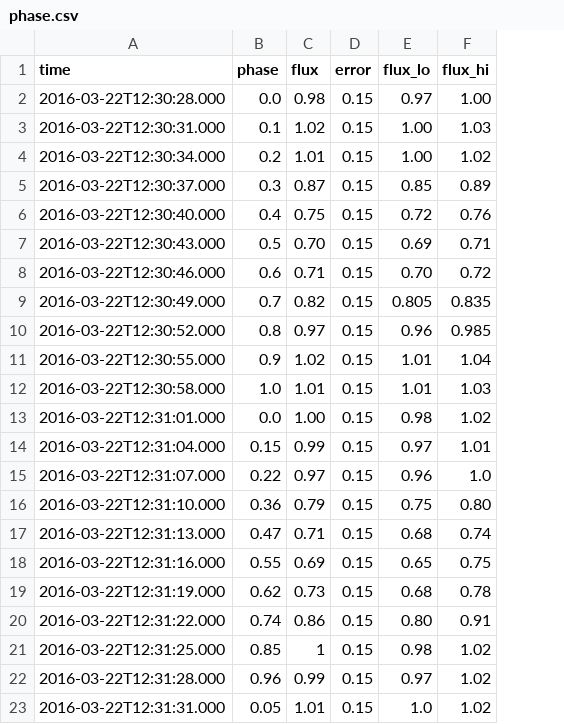
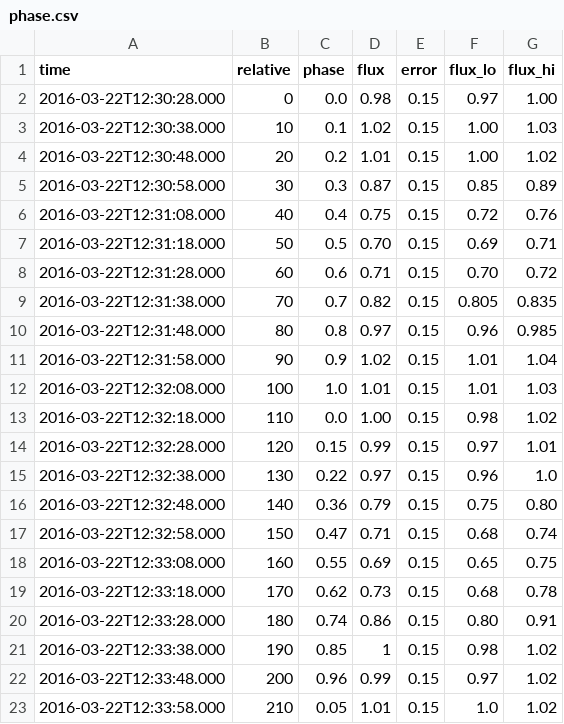
Before and after one commit to astrofrog/timeseries.js, a CSV file: examples/data/phase.csv, drawn as a sheet; the diff names each change by its address in the sheet, - before the commit and + after, or states it on an @@ line.

Commit message:
Deal with relative date formats in a better way

```diff
--- a/examples/data/phase.csv
+++ b/examples/data/phase.csv
+column B (relative), rows 2-23: 0 | 10 | 20 | 30 | 40 | 50 | 60 | 70 | 80 | 90 | 100 | 110 | 120 | 130 | 140 | 150 | 160 | 170 | 180 | 190 | 200 | 210
-A3 (time): 2016-03-22T12:30:31.000
+A3 (time): 2016-03-22T12:30:38.000
-A4 (time): 2016-03-22T12:30:34.000
+A4 (time): 2016-03-22T12:30:48.000
-A5 (time): 2016-03-22T12:30:37.000
+A5 (time): 2016-03-22T12:30:58.000
-A6 (time): 2016-03-22T12:30:40.000
+A6 (time): 2016-03-22T12:31:08.000
-A7 (time): 2016-03-22T12:30:43.000
+A7 (time): 2016-03-22T12:31:18.000
-A8 (time): 2016-03-22T12:30:46.000
+A8 (time): 2016-03-22T12:31:28.000
-A9 (time): 2016-03-22T12:30:49.000
+A9 (time): 2016-03-22T12:31:38.000
-A10 (time): 2016-03-22T12:30:52.000
+A10 (time): 2016-03-22T12:31:48.000
-A11 (time): 2016-03-22T12:30:55.000
+A11 (time): 2016-03-22T12:31:58.000
-A12 (time): 2016-03-22T12:30:58.000
+A12 (time): 2016-03-22T12:32:08.000
-A13 (time): 2016-03-22T12:31:01.000
+A13 (time): 2016-03-22T12:32:18.000
-A14 (time): 2016-03-22T12:31:04.000
+A14 (time): 2016-03-22T12:32:28.000
-A15 (time): 2016-03-22T12:31:07.000
+A15 (time): 2016-03-22T12:32:38.000
-A16 (time): 2016-03-22T12:31:10.000
+A16 (time): 2016-03-22T12:32:48.000
-A17 (time): 2016-03-22T12:31:13.000
+A17 (time): 2016-03-22T12:32:58.000
-A18 (time): 2016-03-22T12:31:16.000
+A18 (time): 2016-03-22T12:33:08.000
-A19 (time): 2016-03-22T12:31:19.000
+A19 (time): 2016-03-22T12:33:18.000
-A20 (time): 2016-03-22T12:31:22.000
+A20 (time): 2016-03-22T12:33:28.000
-A21 (time): 2016-03-22T12:31:25.000
+A21 (time): 2016-03-22T12:33:38.000
-A22 (time): 2016-03-22T12:31:28.000
+A22 (time): 2016-03-22T12:33:48.000
-A23 (time): 2016-03-22T12:31:31.000
+A23 (time): 2016-03-22T12:33:58.000
```
Also changed, not shown: 3 other files.
